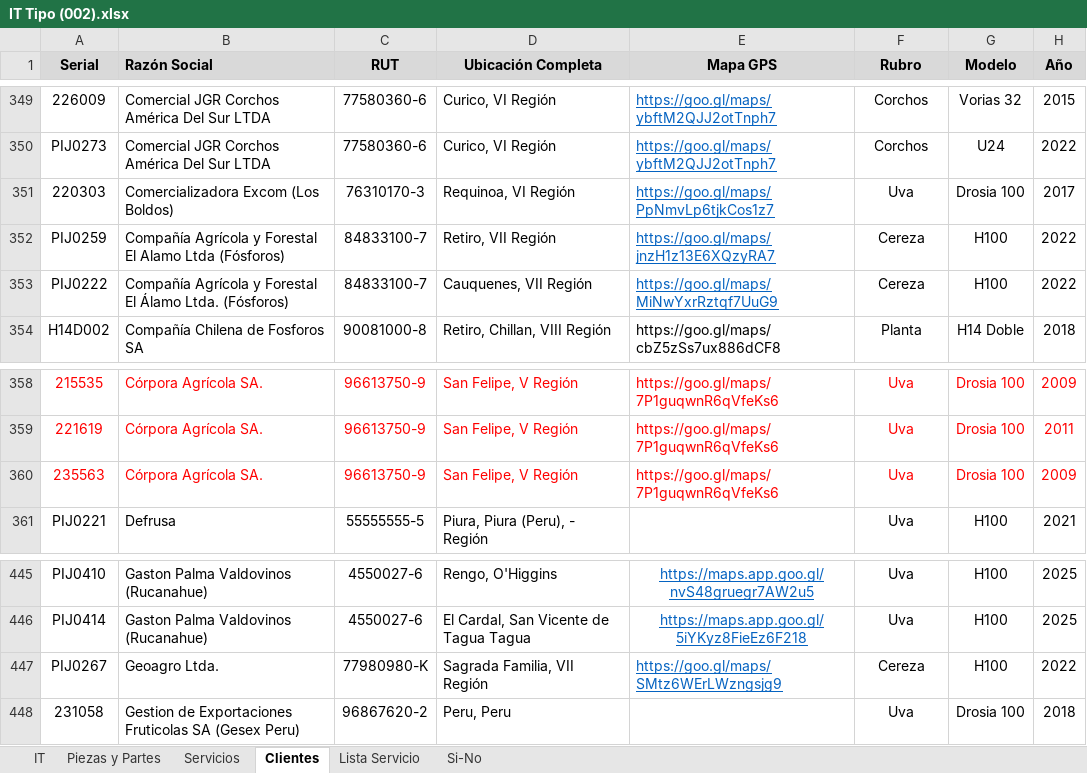
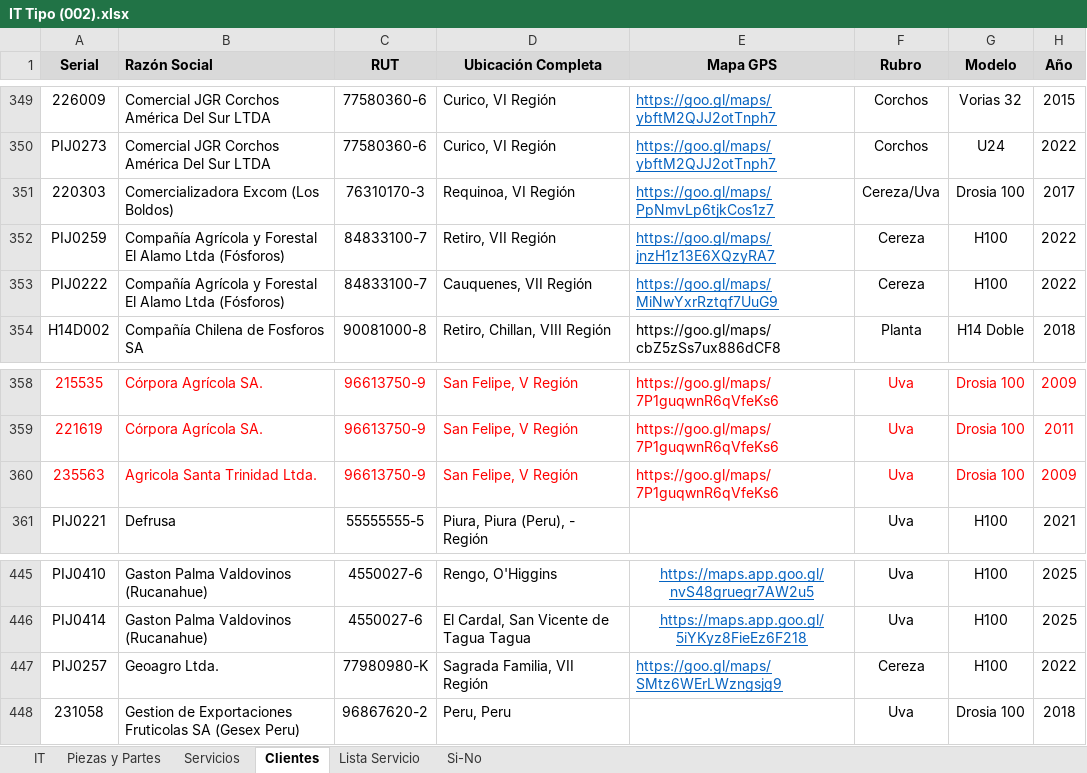
Before and after one commit to PIJ2025/Generador_IT, an Excel workbook: IT Tipo (002).xlsx, sheet Clientes, drawn as a sheet; only a part is shown, gaps mark what is left out; values as stored, in another font and other column widths than the file's, no borders; the diff covers the shown part only; the diff names each change by its address in the sheet, - before the commit and + after, or states it on an @@ line.

```diff
--- a/IT Tipo (002).xlsx (sheet Clientes)
+++ b/IT Tipo (002).xlsx (sheet Clientes)
-F351 (Rubro): Uva
+F351 (Rubro): Cereza/Uva
-B353 (Razón Social): …Forestal El Álamo Ltda. (Fósforos)
+B353 (Razón Social): …Forestal El Alamo Ltda (Fósforos)
-B360 (Razón Social): Córpora Agrícola SA.
+B360 (Razón Social): Agricola Santa Trinidad Ltda.
-A447 (Serial): PIJ0267
+A447 (Serial): PIJ0257
```
Also changed, not shown: 9 added rows and 9 edited cells elsewhere in this sheet, sheet Piezas y Partes, sheet Lista Servicio, sheet Servicios.
